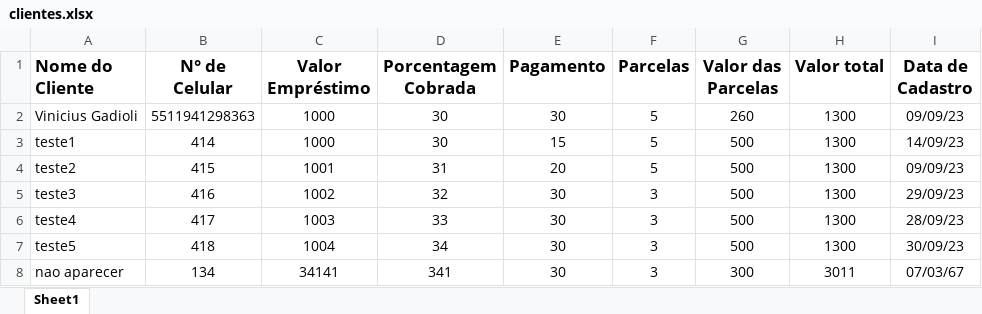
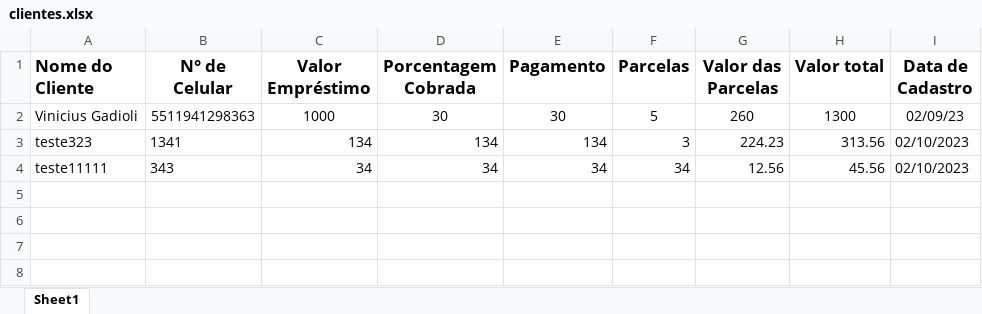
Before and after one commit to gxdds/AgiotaProject, an Excel workbook: Back/clientes.xlsx, sheet Sheet1, drawn as a sheet; values as stored, in another font and other column widths than the file's, no borders; removed rows and columns are numbered as before the commit, all else as after; the diff names each change by its address in the sheet, - before the commit and + after, or states it on an @@ line.

Commit message:
Commit1.3BACK
Agora resolver o clientes_match

```diff
--- a/Back/clientes.xlsx (sheet Sheet1)
+++ b/Back/clientes.xlsx (sheet Sheet1)
-I2 (Data de Cadastro): 09/09/23
+I2 (Data de Cadastro): 02/09/23
-row 3: teste1 | 414 | 1000 | 30 | 15 | 5 | 500 | 1300 | 14/09/23
-row 4: teste2 | 415 | 1001 | 31 | 20 | 5 | 500 | 1300 | 09/09/23
-row 5: teste3 | 416 | 1002 | 32 | 30 | 3 | 500 | 1300 | 29/09/23
-row 6: teste4 | 417 | 1003 | 33 | 30 | 3 | 500 | 1300 | 28/09/23
-row 7: teste5 | 418 | 1004 | 34 | 30 | 3 | 500 | 1300 | 30/09/23
-row 8: nao aparecer | 134 | 34141 | 341 | 30 | 3 | 300 | 3011 | 07/03/67
+row 3: teste323 | 1341 | 134 | 134 | 134 | 3 | 224.23 | 313.56 | 02/10/2023
+row 4: teste11111 | 343 | 34 | 34 | 34 | 34 | 12.56 | 45.56 | 02/10/2023
```
Also changed, not shown: 3 other files.
